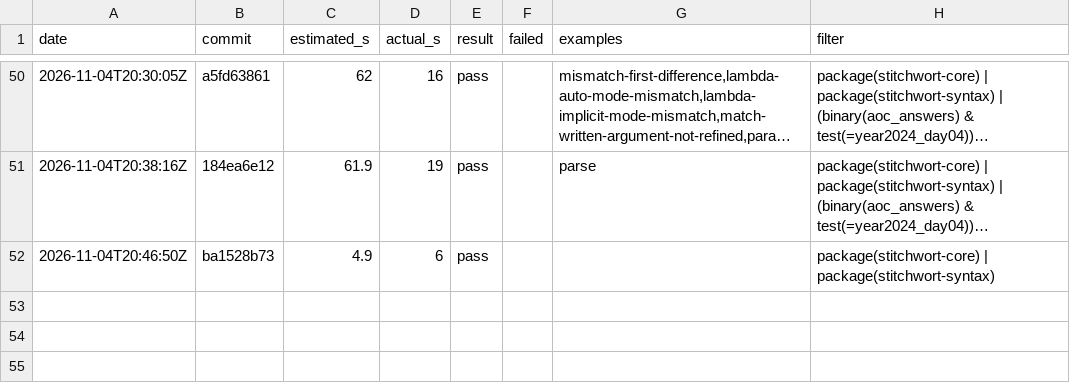
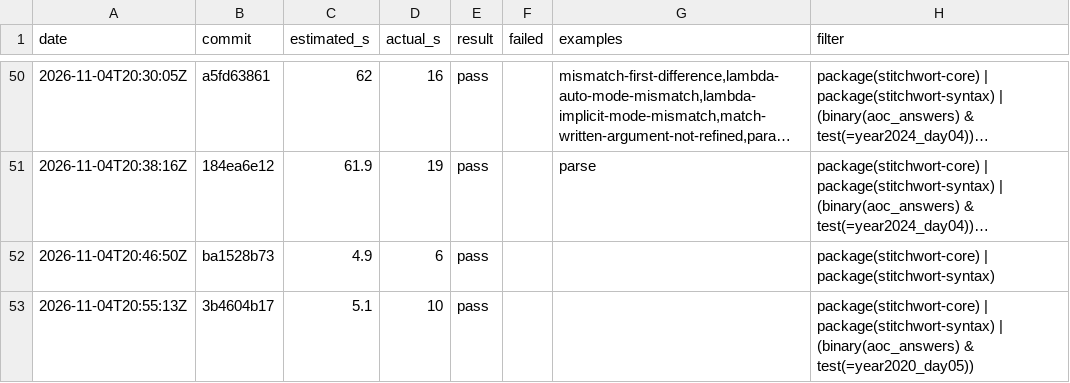
Before and after one commit to mdr/stitchwort, a TSV file: dev/selector-log.tsv, drawn as a sheet; only a part is shown, gaps mark what is left out; long unchanged cells end in ….

```diff
--- a/dev/selector-log.tsv
+++ b/dev/selector-log.tsv
@@ -52 +52,2 @@ date	commit	estimated_s	actual_s	result	failed	examples	filter
 2026-11-04T20:46:50Z	ba1528b73	4.9	6	pass			package(stitchwort-core) | package(stitchwort-syntax)
+2026-11-04T20:55:13Z	3b4604b17	5.1	10	pass			package(stitchwort-core) | package(stitchwort-syntax) | (binary(aoc_answers) & test(=year2020_day05))
```
Also changed, not shown: 1 other file.
